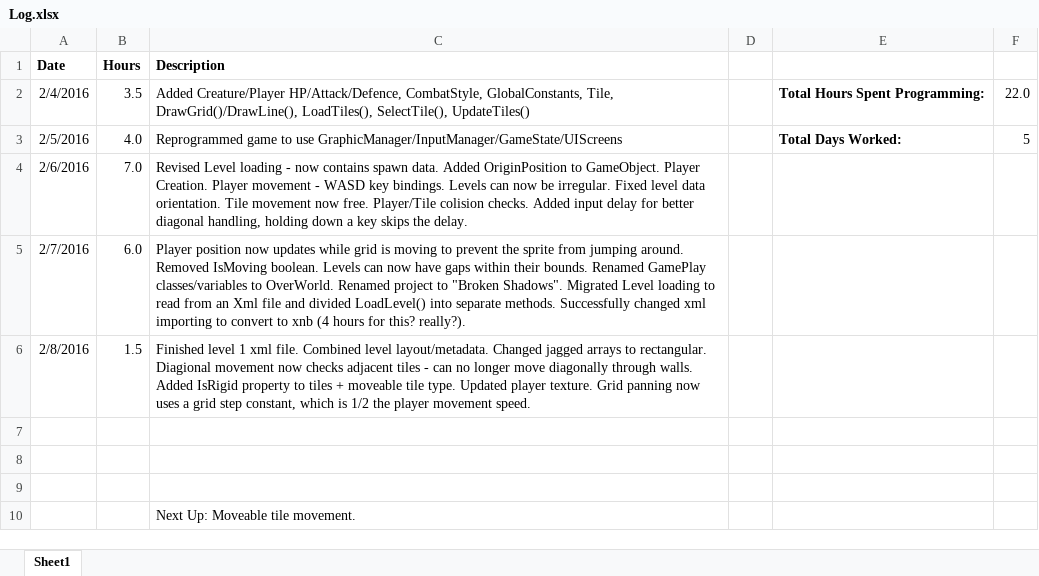
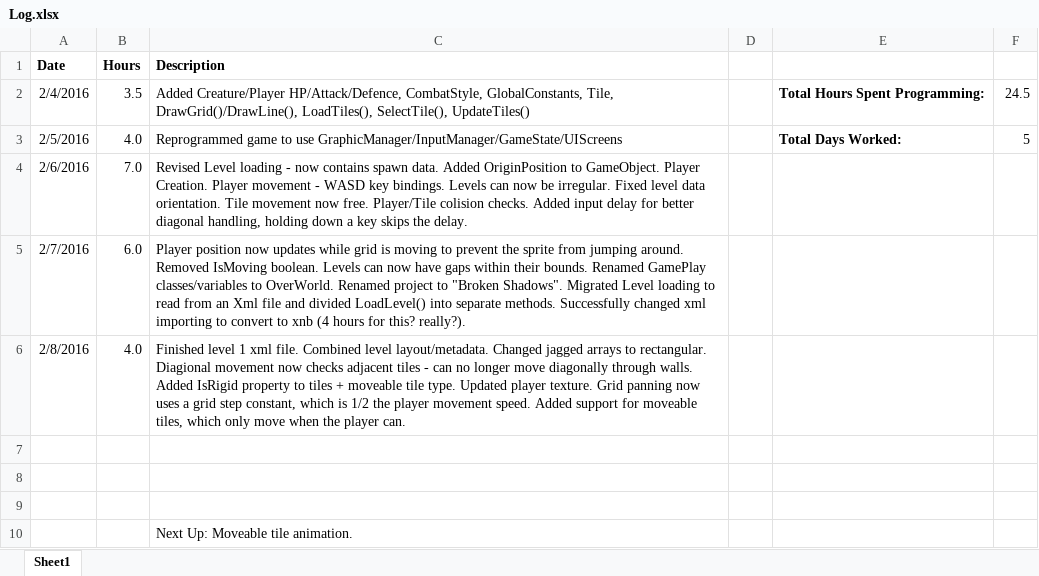
Before and after one commit to APlagman/Broken-Shadows, an Excel workbook: Log.xlsx, sheet Sheet1, drawn as a sheet; values as stored, in another font and other column widths than the file's, no borders; table styles not drawn; the diff names each change by its address in the sheet, - before the commit and + after, or states it on an @@ line.

Commit message:
Moveable Tiles
Hurray! Also added Objects reference to Level. ShiftTiles is called only
before the player first begins to move.  "R" key now resets the level.

```diff
--- a/Log.xlsx (sheet Sheet1)
+++ b/Log.xlsx (sheet Sheet1)
-F2: 22.0
+F2: 24.5
-B6 (Hours): 1.5
+B6 (Hours): 4.0
-C6 (Description): …movement speed.
+C6 (Description): …movement speed. Added support for moveable tiles, which only move when the player can.
-C10 (Description): Next Up: Moveable tile movement.
+C10 (Description): Next Up: Moveable tile animation.
```
Also changed, not shown: 4 other files.
